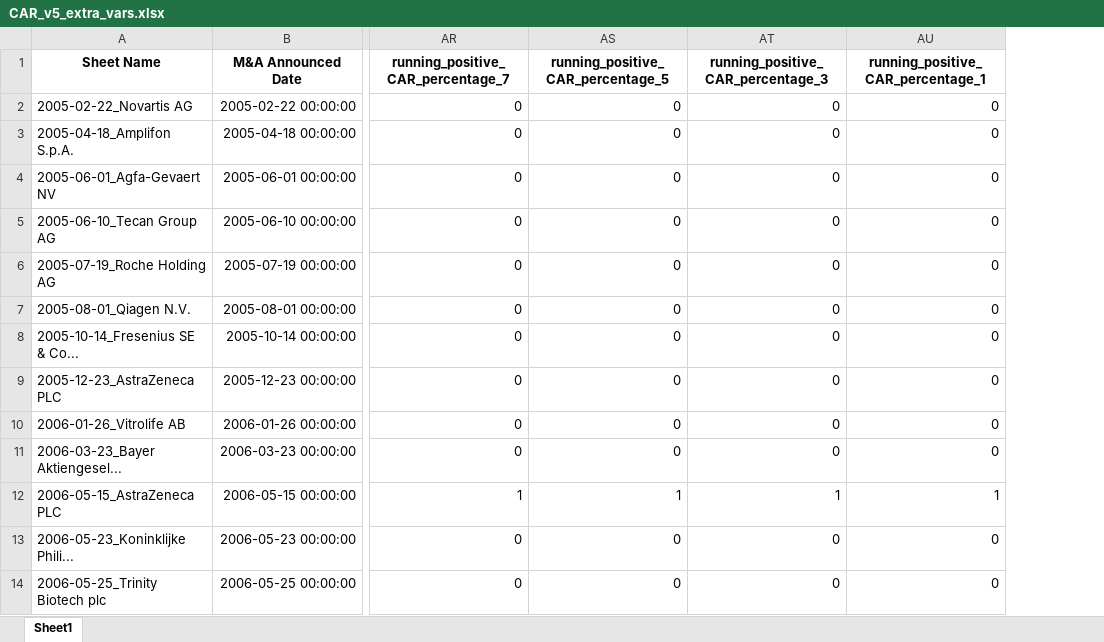
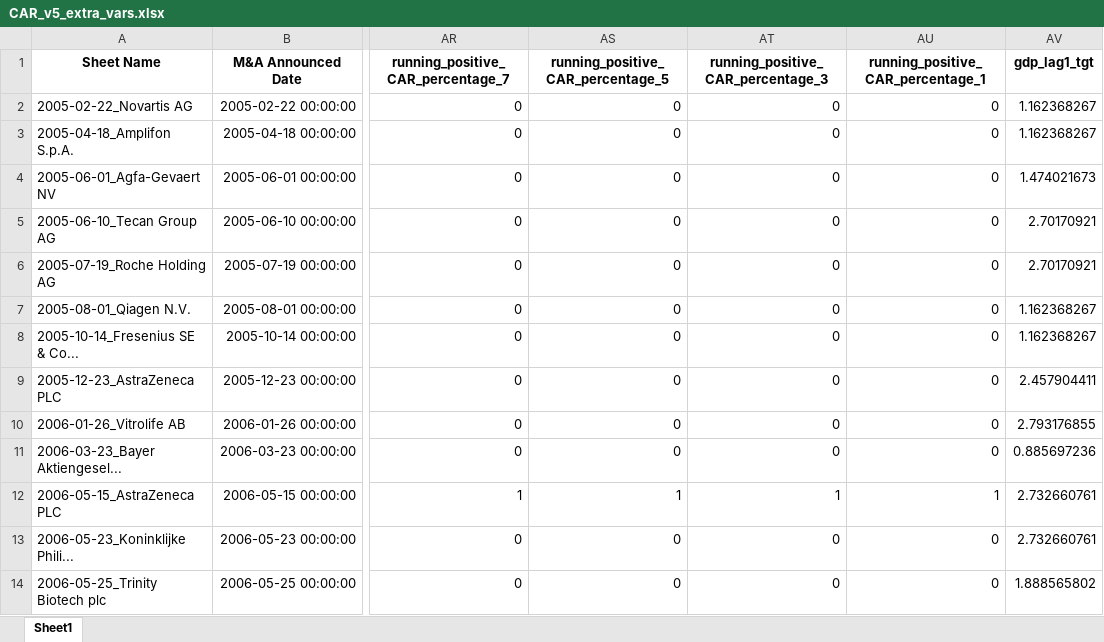
Before and after one commit to jour23ab/MA, an Excel workbook: data/processed/CAR_v5_extra_vars.xlsx, sheet Sheet1, drawn as a sheet; only a part is shown, gaps mark what is left out; values as stored, in another font and other column widths than the file's, no borders; the diff names each change by its address in the sheet, - before the commit and + after, or states it on an @@ line.

Commit message:
added last year gdp variable
Added last year's gdp variable. It has no significant effect but its coefficients are positive.

```diff
--- a/data/processed/CAR_v5_extra_vars.xlsx (sheet Sheet1)
+++ b/data/processed/CAR_v5_extra_vars.xlsx (sheet Sheet1)
+column AV (gdp_lag1_tgt), rows 2-14: 1.162368267 | 1.162368267 | 1.474021673 | 2.70170921 | 2.70170921 | 1.162368267 | 1.162368267 | 2.457904411 | 2.793176855 | 0.885697236 | 2.732660761 | 2.732660761 | 1.888565802
```
Also changed, not shown: 4 other files.
